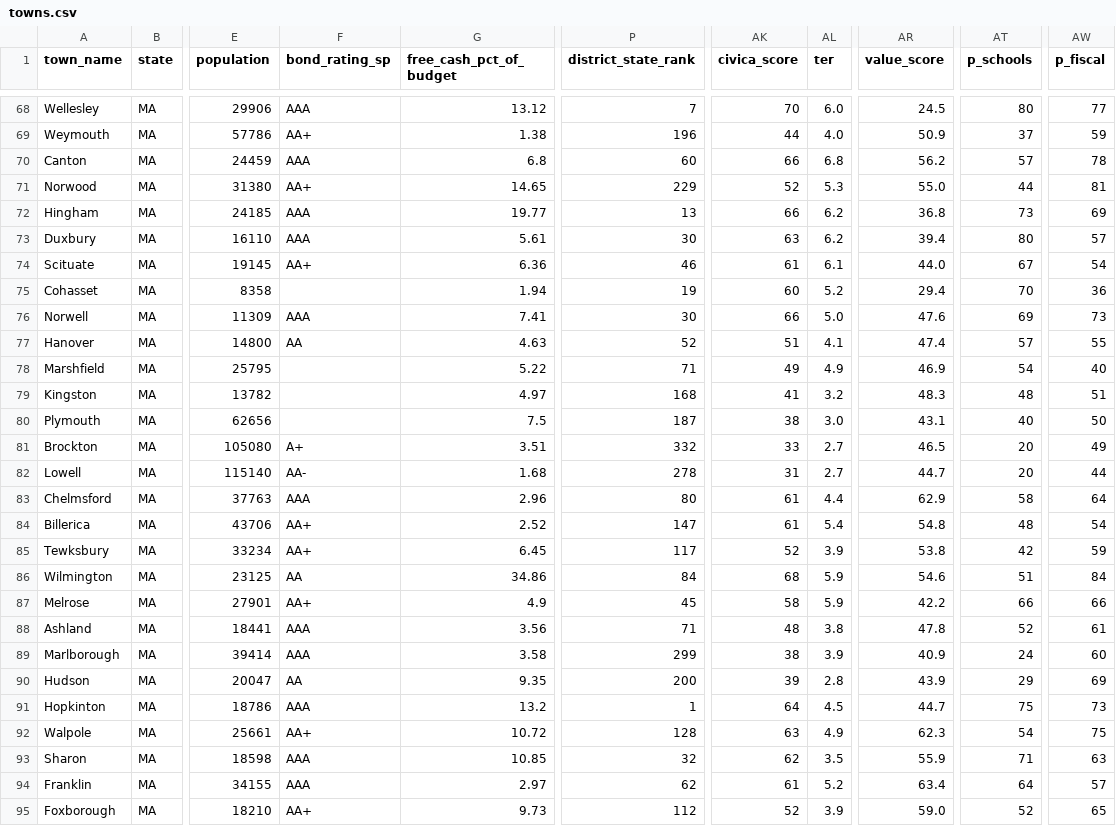
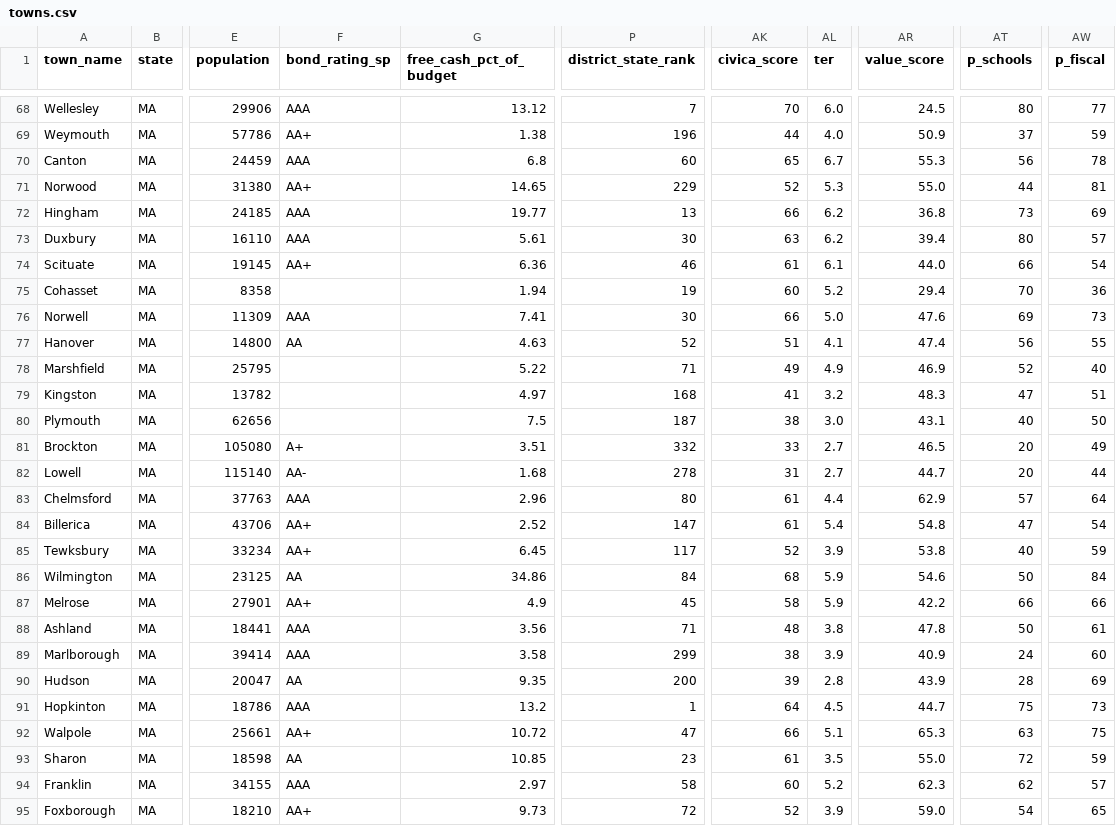
Before and after one commit to bluepenguin1234/civica, a CSV file: data/towns.csv, drawn as a sheet; only a part is shown, gaps mark what is left out; the diff covers the shown part only; the diff names each change by its address in the sheet, - before the commit and + after, or states it on an @@ line.

```diff
--- a/data/towns.csv
+++ b/data/towns.csv
-AK70 (civica_score): 66
+AK70 (civica_score): 65
-AL70 (ter): 6.8
+AL70 (ter): 6.7
-AR70 (value_score): 56.2
+AR70 (value_score): 55.3
-AT70 (p_schools): 57
+AT70 (p_schools): 56
-AT74 (p_schools): 67
+AT74 (p_schools): 66
-AT77 (p_schools): 57
+AT77 (p_schools): 56
-AT78 (p_schools): 54
+AT78 (p_schools): 52
-AT79 (p_schools): 48
+AT79 (p_schools): 47
-AT83 (p_schools): 58
+AT83 (p_schools): 57
-AT84 (p_schools): 48
+AT84 (p_schools): 47
-AT85 (p_schools): 42
+AT85 (p_schools): 40
-AT86 (p_schools): 51
+AT86 (p_schools): 50
-AT88 (p_schools): 52
+AT88 (p_schools): 50
-AT90 (p_schools): 29
+AT90 (p_schools): 28
-P92 (district_state_rank): 128
+P92 (district_state_rank): 47
-AK92 (civica_score): 63
+AK92 (civica_score): 66
-AL92 (ter): 4.9
+AL92 (ter): 5.1
-AR92 (value_score): 62.3
+AR92 (value_score): 65.3
-AT92 (p_schools): 54
+AT92 (p_schools): 63
-F93 (bond_rating_sp): AAA
+F93 (bond_rating_sp): AA
-P93 (district_state_rank): 32
+P93 (district_state_rank): 23
-AK93 (civica_score): 62
+AK93 (civica_score): 61
-AR93 (value_score): 55.9
+AR93 (value_score): 55.0
-AT93 (p_schools): 71
+AT93 (p_schools): 72
-AW93 (p_fiscal): 63
+AW93 (p_fiscal): 59
-P94 (district_state_rank): 62
+P94 (district_state_rank): 58
-AK94 (civica_score): 61
+AK94 (civica_score): 60
-AR94 (value_score): 63.4
+AR94 (value_score): 62.3
-AT94 (p_schools): 64
+AT94 (p_schools): 62
-P95 (district_state_rank): 112
+P95 (district_state_rank): 72
-AT95 (p_schools): 52
+AT95 (p_schools): 54
```
Also changed, not shown: 155 edited cells elsewhere in this file, 2 other files.
